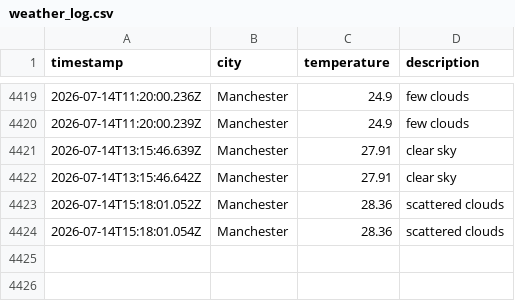
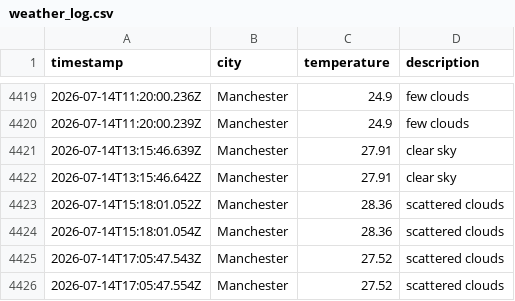
Before and after one commit to Maisie90/DataOps-weather, a CSV file: data/weather_log.csv, drawn as a sheet; only a part is shown, gaps mark what is left out; the diff names each change by its address in the sheet, - before the commit and + after, or states it on an @@ line.

```diff
--- a/data/weather_log.csv
+++ b/data/weather_log.csv
+row 4425: 2026-07-14T17:05:47.543Z | Manchester | 27.52 | scattered clouds
+row 4426: 2026-07-14T17:05:47.554Z | Manchester | 27.52 | scattered clouds
```
